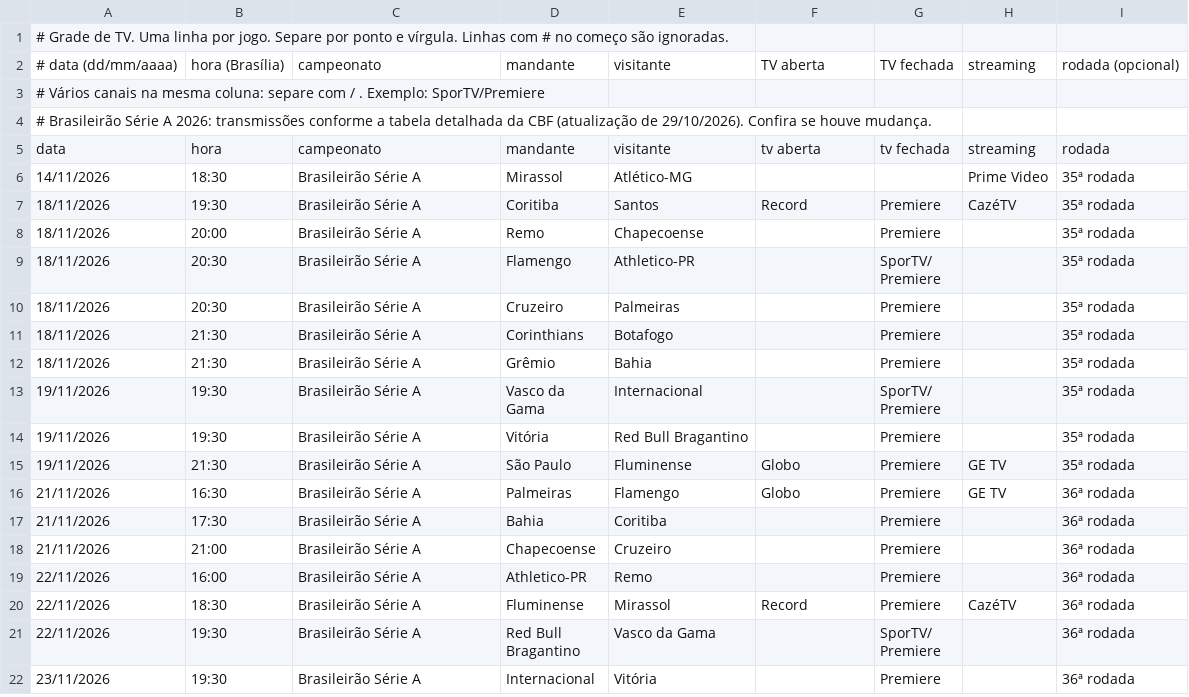
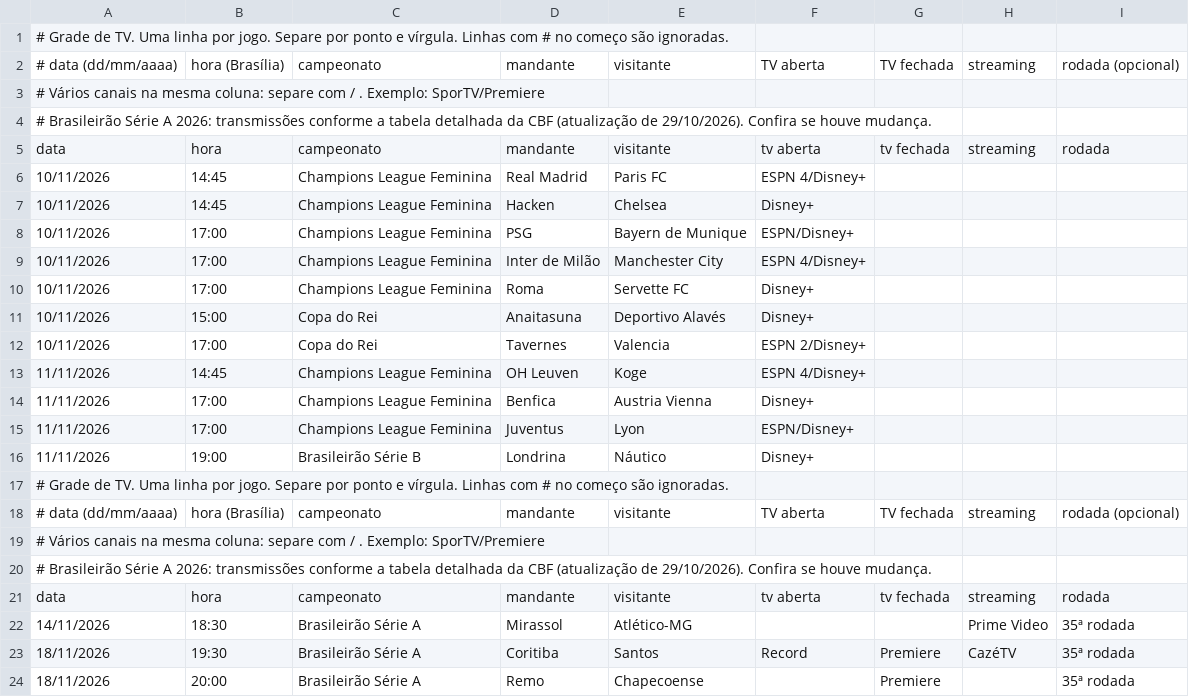
Before and after one commit to emqualcanal/emqualcanal, a CSV file: grade.csv, drawn as a sheet; only a part is shown; the shorter side is filled out with more unchanged rows.

Commit message:
Update grade.csv

```diff
--- a/grade.csv
+++ b/grade.csv
@@ -5,2 +5,18 @@
 data;hora;campeonato;mandante;visitante;tv aberta;tv fechada;streaming;rodada
+10/11/2026;14:45;Champions League Feminina;Real Madrid;Paris FC;ESPN 4/Disney+
+10/11/2026;14:45;Champions League Feminina;Hacken;Chelsea;Disney+
+10/11/2026;17:00;Champions League Feminina;PSG;Bayern de Munique;ESPN/Disney+
+10/11/2026;17:00;Champions League Feminina;Inter de Milão;Manchester City;ESPN 4/Disney+
+10/11/2026;17:00;Champions League Feminina;Roma;Servette FC;Disney+
+10/11/2026;15:00;Copa do Rei;Anaitasuna;Deportivo Alavés;Disney+
+10/11/2026;17:00;Copa do Rei;Tavernes;Valencia;ESPN 2/Disney+
+11/11/2026;14:45;Champions League Feminina;OH Leuven;Koge;ESPN 4/Disney+
+11/11/2026;17:00;Champions League Feminina;Benfica;Austria Vienna;Disney+
+11/11/2026;17:00;Champions League Feminina;Juventus;Lyon;ESPN/Disney+
+11/11/2026;19:00;Brasileirão Série B;Londrina;Náutico;Disney+
+# Grade de TV. Uma linha por jogo. Separe por ponto e vírgula. Linhas com # no começo são ignoradas.
+# data (dd/mm/aaaa);hora (Brasília);campeonato;mandante;visitante;TV aberta;TV fechada;streaming;rodada (opcional)
+# Vários canais na mesma coluna: separe com / . Exemplo: SporTV/Premiere
+# Brasileirão Série A 2026: transmissões conforme a tabela detalhada da CBF (atualização de 29/10/2026). Confira se houve mudança.
+data;hora;campeonato;mandante;visitante;tv aberta;tv fechada;streaming;rodada
 14/11/2026;18:30;Brasileirão Série A;Mirassol;Atlético-MG;;;Prime Video;35ª rodada
```
